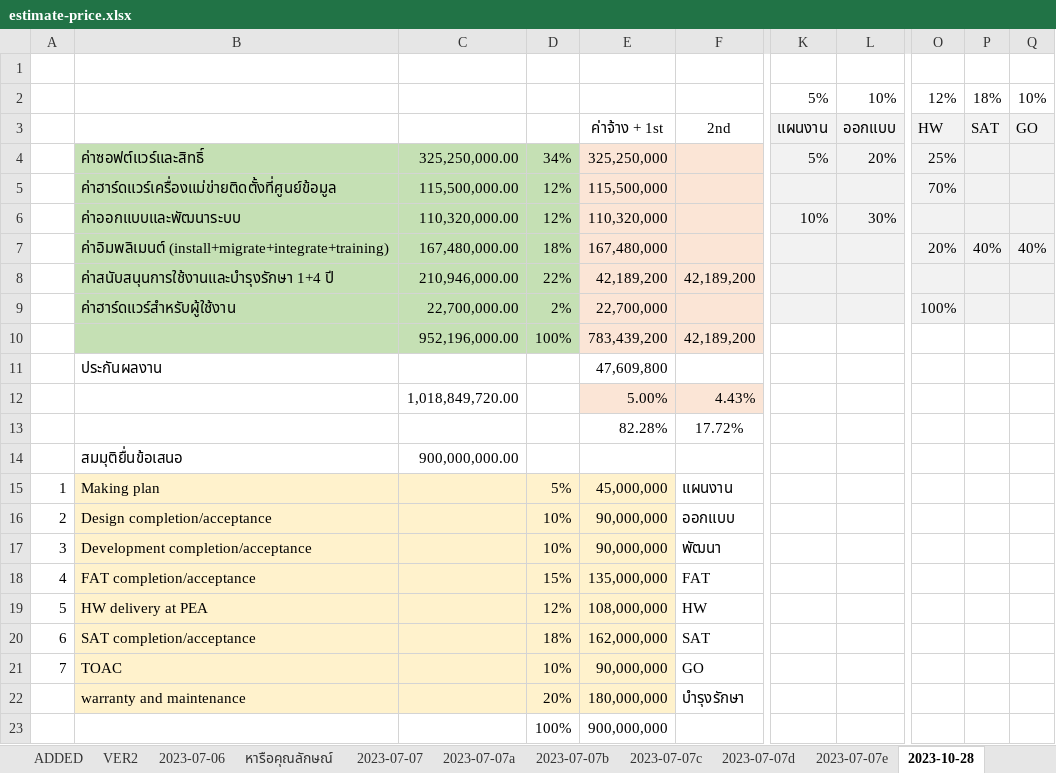
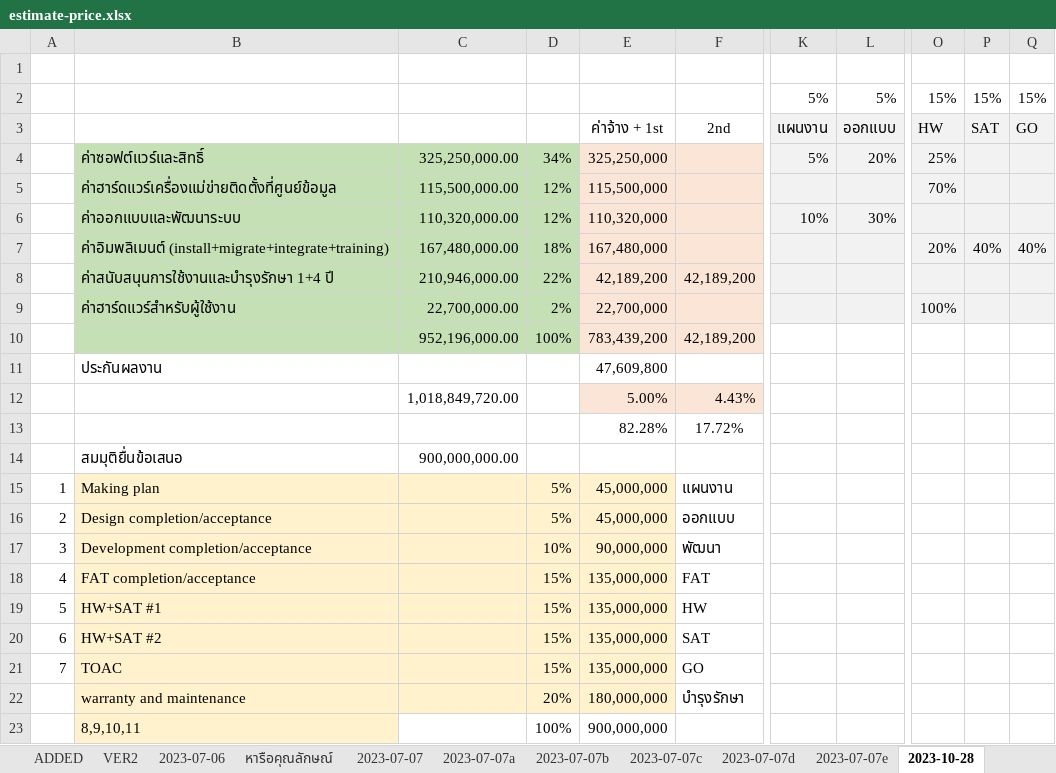
Before and after one commit to choompol-boonmee/oms-draft, an Excel workbook: price/estimate-price.xlsx, sheet 2023-10-28, drawn as a sheet; only a part is shown, gaps mark what is left out; values as stored, in another font and other column widths than the file's, no borders; the diff names each change by its address in the sheet, - before the commit and + after, or states it on an @@ line.

```diff
--- a/price/estimate-price.xlsx (sheet 2023-10-28)
+++ b/price/estimate-price.xlsx (sheet 2023-10-28)
-L2: 10%
+L2: 5%
-O2: 12%
+O2: 15%
-P2: 18%
+P2: 15%
-Q2: 10%
+Q2: 15%
-D16: 10%
+D16: 5%
-E16: 90,000,000
+E16: 45,000,000
-B19: HW delivery at PEA
+B19: HW+SAT #1
-D19: 12%
+D19: 15%
-E19: 108,000,000
+E19: 135,000,000
-B20: SAT completion/acceptance
+B20: HW+SAT #2
-D20: 18%
+D20: 15%
-E20: 162,000,000
+E20: 135,000,000
-D21: 10%
+D21: 15%
-E21: 90,000,000
+E21: 135,000,000
-B23: (empty)
+B23: 8,9,10,11
-B23 fill: none
+B23 fill: #FFF2CC
```
Also changed, not shown: 12 other files.
